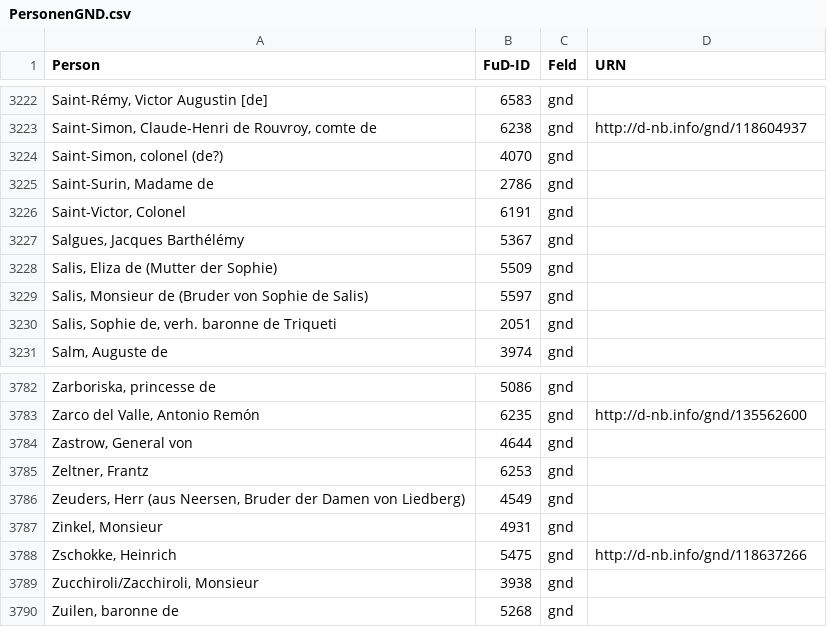
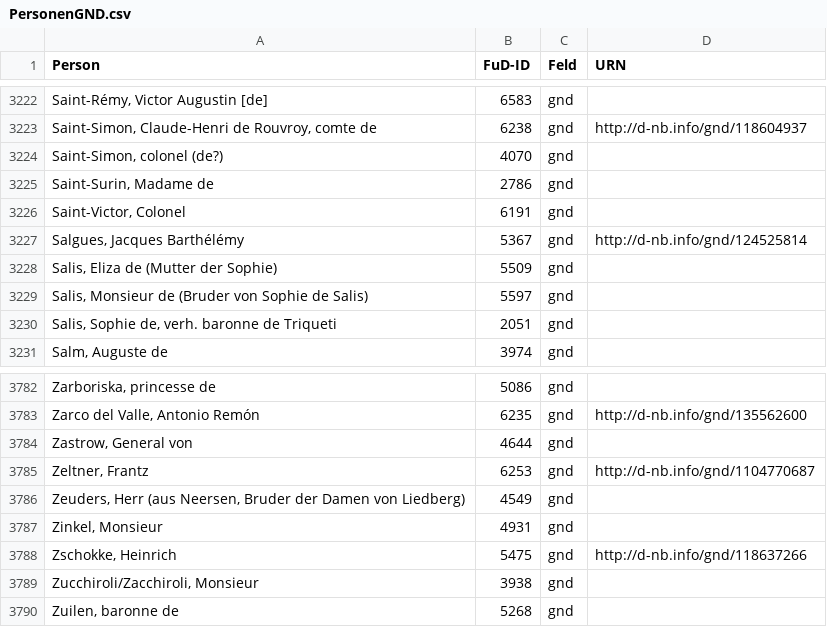
Before and after one commit to dhi-digital-humanities/constance-de-salm, a CSV file: Fud_Tables/PersonenGND.csv, drawn as a sheet; only a part is shown, gaps mark what is left out; the diff names each change by its address in the sheet, - before the commit and + after, or states it on an @@ line.

Commit message:
PersoneALLID-VIAF-GND
Ajout des notices manquantes pour les lettres T, U, V, W, X, Y, Z.

```diff
--- a/Fud_Tables/PersonenGND.csv
+++ b/Fud_Tables/PersonenGND.csv
-D3227 (URN): (empty)
+D3227 (URN): http://d-nb.info/gnd/124525814
-D3785 (URN): (empty)
+D3785 (URN): http://d-nb.info/gnd/1104770687
```
